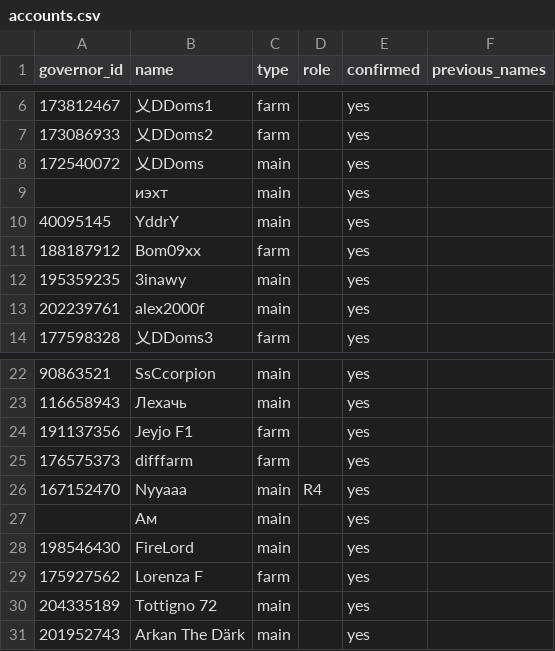
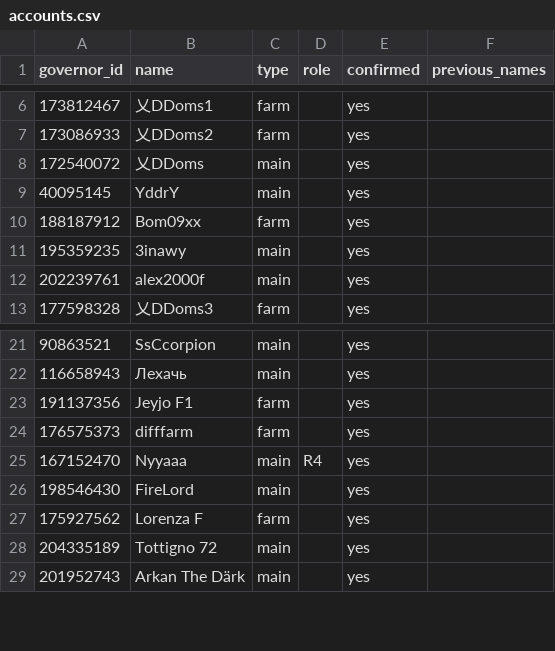
Before and after one commit to rizkyekoputra/rok-3514, a CSV file: tracker/accounts.csv, drawn as a sheet; only a part is shown, gaps mark what is left out; the diff names each change by its address in the sheet, - before the commit and + after, or states it on an @@ line.

```diff
--- a/tracker/accounts.csv
+++ b/tracker/accounts.csv
-row 9:  | иэхт | main |  | yes
-row 27:  | Aм | main |  | yes
```
Also changed, not shown: tracker/offense_log.csv, tracker/weeks/2026-10-05.csv, 19 other files.
